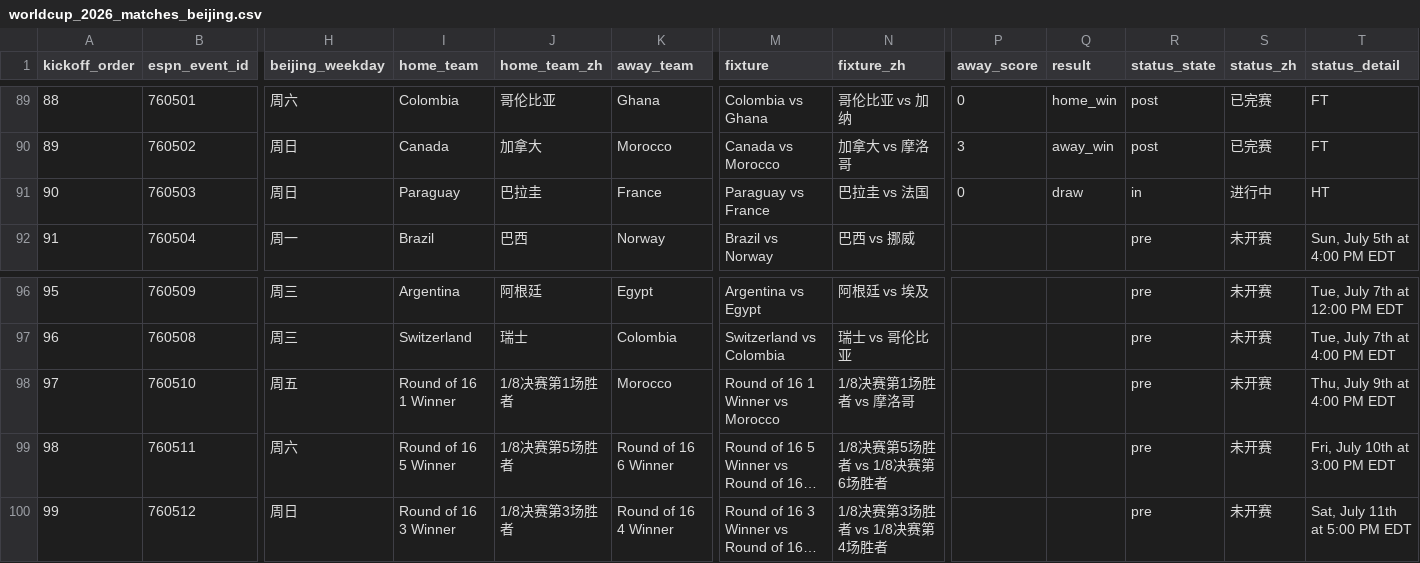
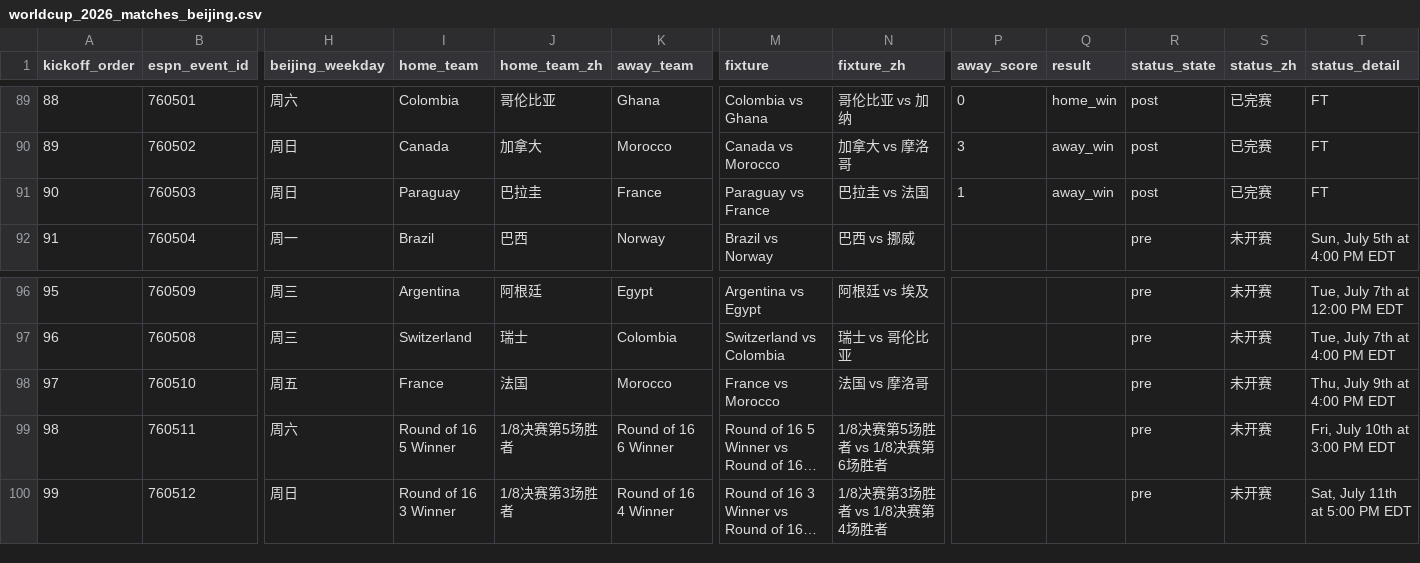
Before and after one commit to quwang86-debug/worldcup-jingcai, a CSV file: data/worldcup_2026_matches_beijing.csv, drawn as a sheet; only a part is shown, gaps mark what is left out; long unchanged cells end in …; the diff names each change by its address in the sheet, - before the commit and + after, or states it on an @@ line.

```diff
--- a/data/worldcup_2026_matches_beijing.csv
+++ b/data/worldcup_2026_matches_beijing.csv
-P91 (away_score): 0
+P91 (away_score): 1
-Q91 (result): draw
+Q91 (result): away_win
-R91 (status_state): in
+R91 (status_state): post
-S91 (status_zh): 进行中
+S91 (status_zh): 已完赛
-T91 (status_detail): HT
+T91 (status_detail): FT
-I98 (home_team): Round of 16 1 Winner
+I98 (home_team): France
-J98 (home_team_zh): 1/8决赛第1场胜者
+J98 (home_team_zh): 法国
-M98 (fixture): Round of 16 1 Winner vs Morocco
+M98 (fixture): France vs Morocco
-N98 (fixture_zh): 1/8决赛第1场胜者 vs 摩洛哥
+N98 (fixture_zh): 法国 vs 摩洛哥
```
Also changed, not shown: 3 other files.
